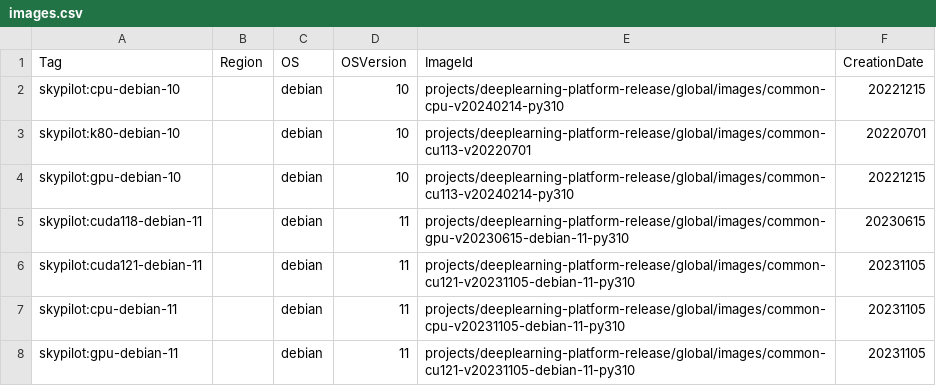
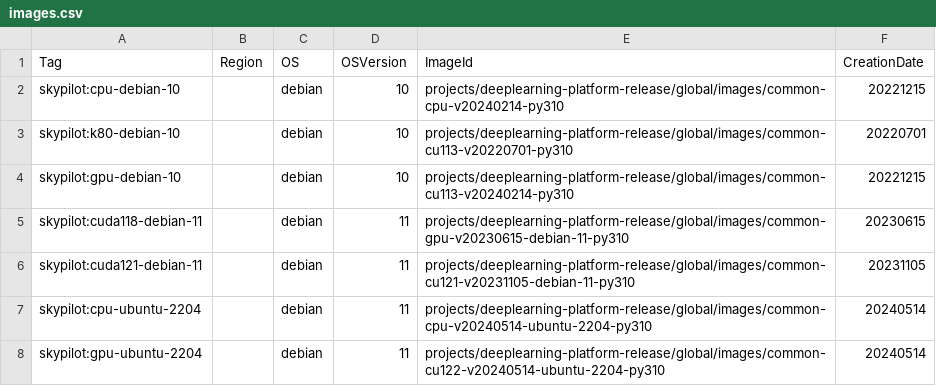
Before and after one commit to skypilot-org/skypilot-catalog, a CSV file: catalogs/v5/gcp/images.csv, drawn as a sheet.

Commit message:
Change GCP image to ubuntu instead

```diff
--- a/catalogs/v5/gcp/images.csv
+++ b/catalogs/v5/gcp/images.csv
@@ -2,3 +2,3 @@ Tag,Region,OS,OSVersion,ImageId,CreationDate
 skypilot:cpu-debian-10,,debian,10,projects/deeplearning-platform-release/global/images/common-cpu-v20240214-py310,20221215
-skypilot:k80-debian-10,,debian,10,projects/deeplearning-platform-release/global/images/common-cu113-v20220701,20220701
+skypilot:k80-debian-10,,debian,10,projects/deeplearning-platform-release/global/images/common-cu113-v20220701-py310,20220701
 skypilot:gpu-debian-10,,debian,10,projects/deeplearning-platform-release/global/images/common-cu113-v20240214-py310,20221215
@@ -6,3 +6,3 @@ skypilot:cuda118-debian-11,,debian,11,projects/deeplearning-platform-release/glo
 skypilot:cuda121-debian-11,,debian,11,projects/deeplearning-platform-release/global/images/common-cu121-v20231105-debian-11-py310,20231105
-skypilot:cpu-debian-11,,debian,11,projects/deeplearning-platform-release/global/images/common-cpu-v20231105-debian-11-py310,20231105
-skypilot:gpu-debian-11,,debian,11,projects/deeplearning-platform-release/global/images/common-cu121-v20231105-debian-11-py310,20231105
+skypilot:cpu-ubuntu-2204,,debian,11,projects/deeplearning-platform-release/global/images/common-cpu-v20240514-ubuntu-2204-py310,20240514
+skypilot:gpu-ubuntu-2204,,debian,11,projects/deeplearning-platform-release/global/images/common-cu122-v20240514-ubuntu-2204-py310,20240514
```
